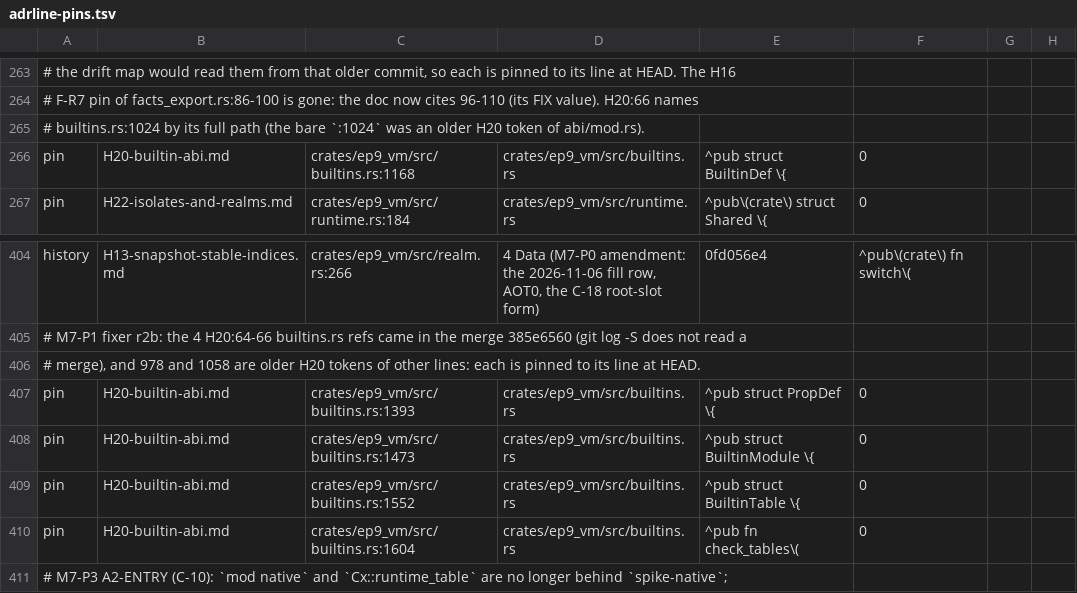
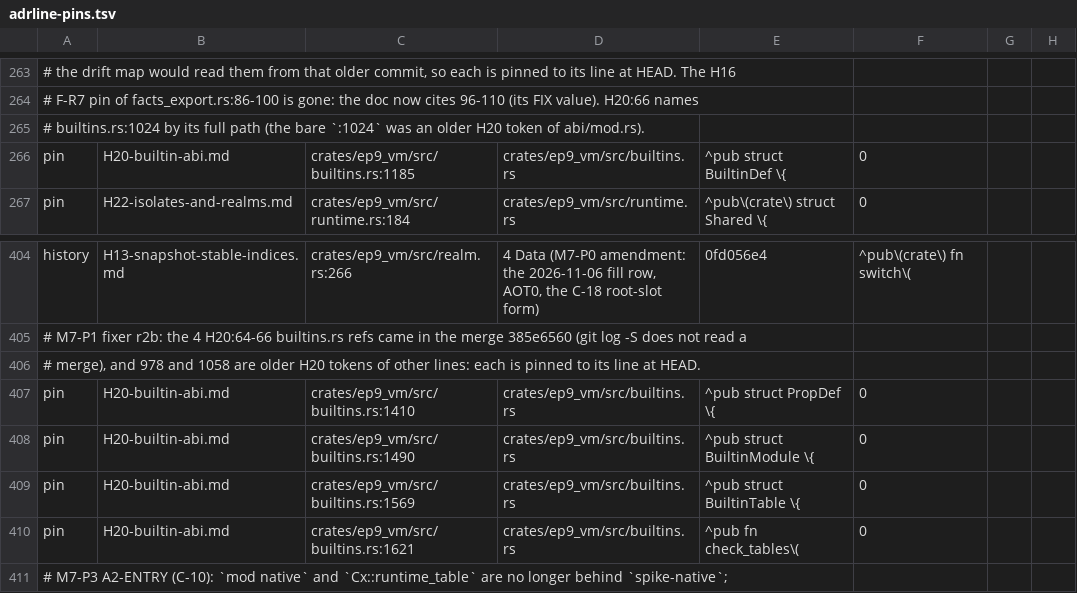
Before and after one commit to ivy-lyn/ep9, a TSV file: tools/xtask/src/exit/adrline-pins.tsv, drawn as a sheet; only a part is shown, gaps mark what is left out; the diff names each change by its address in the sheet, - before the commit and + after, or states it on an @@ line.

```diff
--- a/tools/xtask/src/exit/adrline-pins.tsv
+++ b/tools/xtask/src/exit/adrline-pins.tsv
-C266: crates/ep9_vm/src/builtins.rs:1168
+C266: crates/ep9_vm/src/builtins.rs:1185
-C407: crates/ep9_vm/src/builtins.rs:1393
+C407: crates/ep9_vm/src/builtins.rs:1410
-C408: crates/ep9_vm/src/builtins.rs:1473
+C408: crates/ep9_vm/src/builtins.rs:1490
-C409: crates/ep9_vm/src/builtins.rs:1552
+C409: crates/ep9_vm/src/builtins.rs:1569
-C410: crates/ep9_vm/src/builtins.rs:1604
+C410: crates/ep9_vm/src/builtins.rs:1621
```
Also changed, not shown: 5 other files.
